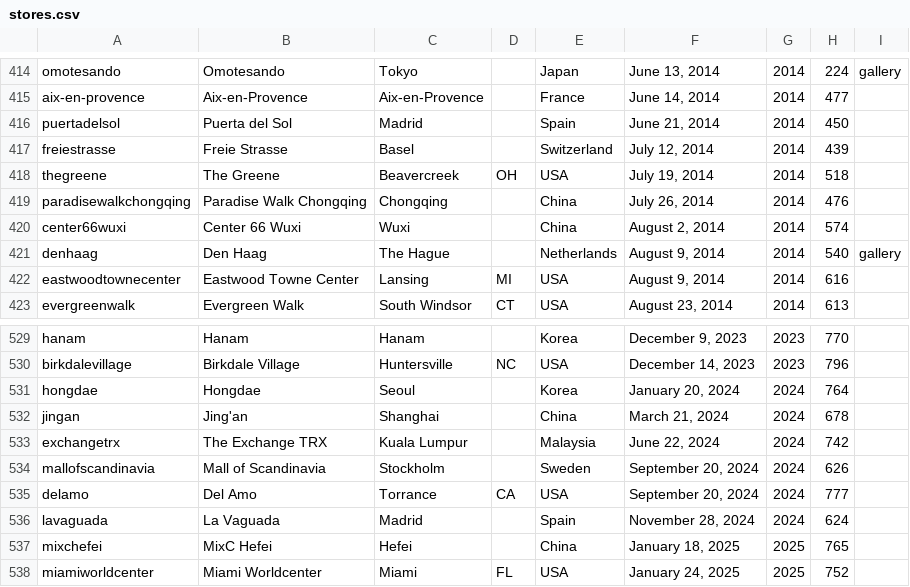
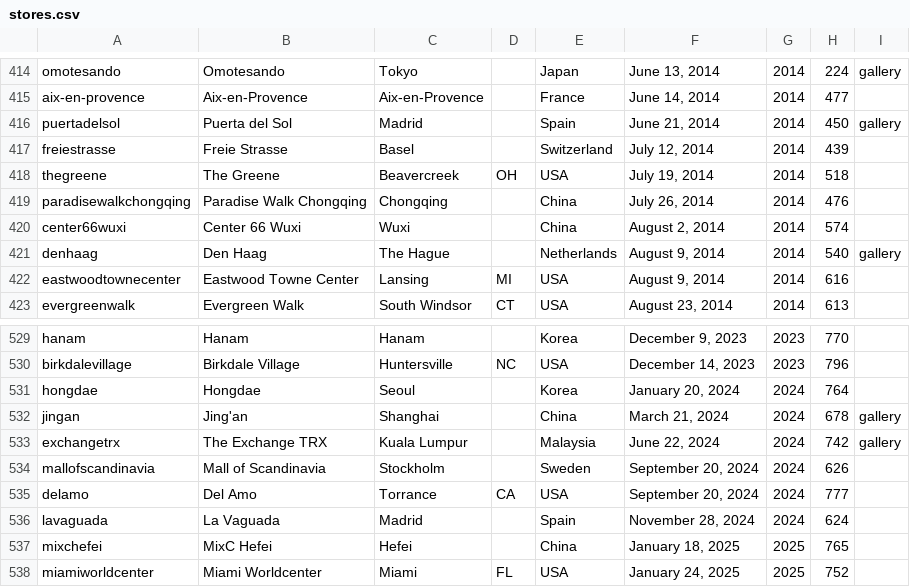
Before and after one commit to thomaspark/applestorefronts, a CSV file: stores.csv, drawn as a sheet; only a part is shown, gaps mark what is left out.

Commit message:
add more gallery

```diff
--- a/stores.csv
+++ b/stores.csv
@@ -415,3 +415,3 @@ omotesando,Omotesando,Tokyo,,Japan,"June 13, 2014",2014,224,gallery
 aix-en-provence,Aix-en-Provence,Aix-en-Provence,,France,"June 14, 2014",2014,477,
-puertadelsol,Puerta del Sol,Madrid,,Spain,"June 21, 2014",2014,450,
+puertadelsol,Puerta del Sol,Madrid,,Spain,"June 21, 2014",2014,450,gallery
 freiestrasse,Freie Strasse,Basel,,Switzerland,"July 12, 2014",2014,439,
@@ -531,4 +531,4 @@ birkdalevillage,Birkdale Village,Huntersville,NC,USA,"December 14, 2023",2023,79
 hongdae,Hongdae,Seoul,,Korea,"January 20, 2024",2024,764,
-jingan,Jing'an,Shanghai,,China,"March 21, 2024",2024,678,
-exchangetrx,The Exchange TRX,Kuala Lumpur,,Malaysia,"June 22, 2024",2024,742,
+jingan,Jing'an,Shanghai,,China,"March 21, 2024",2024,678,gallery
+exchangetrx,The Exchange TRX,Kuala Lumpur,,Malaysia,"June 22, 2024",2024,742,gallery
 mallofscandinavia,Mall of Scandinavia,Stockholm,,Sweden,"September 20, 2024",2024,626,
```
